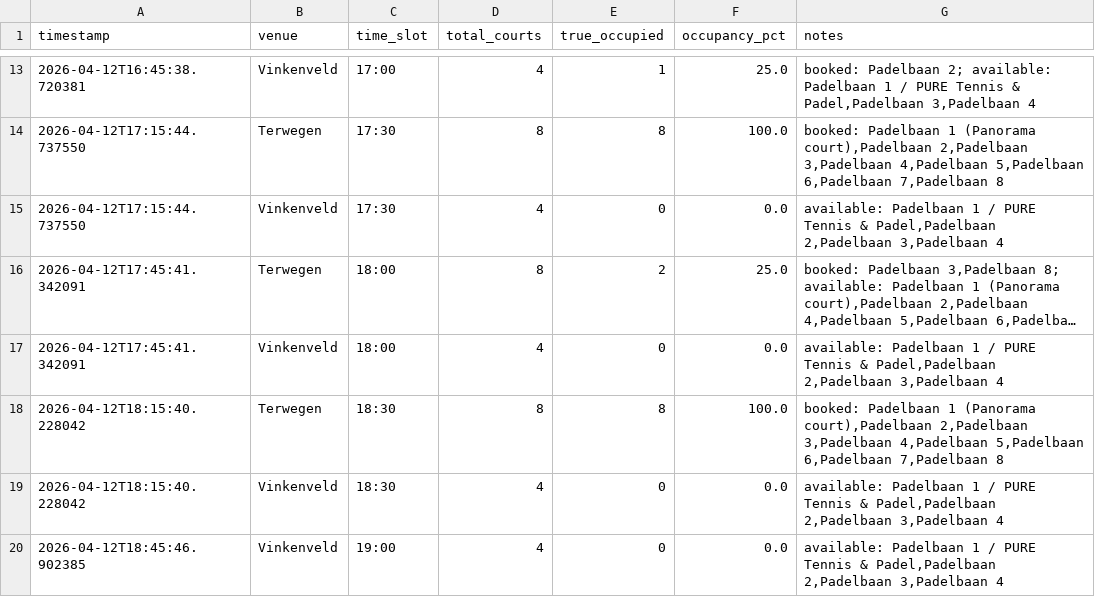
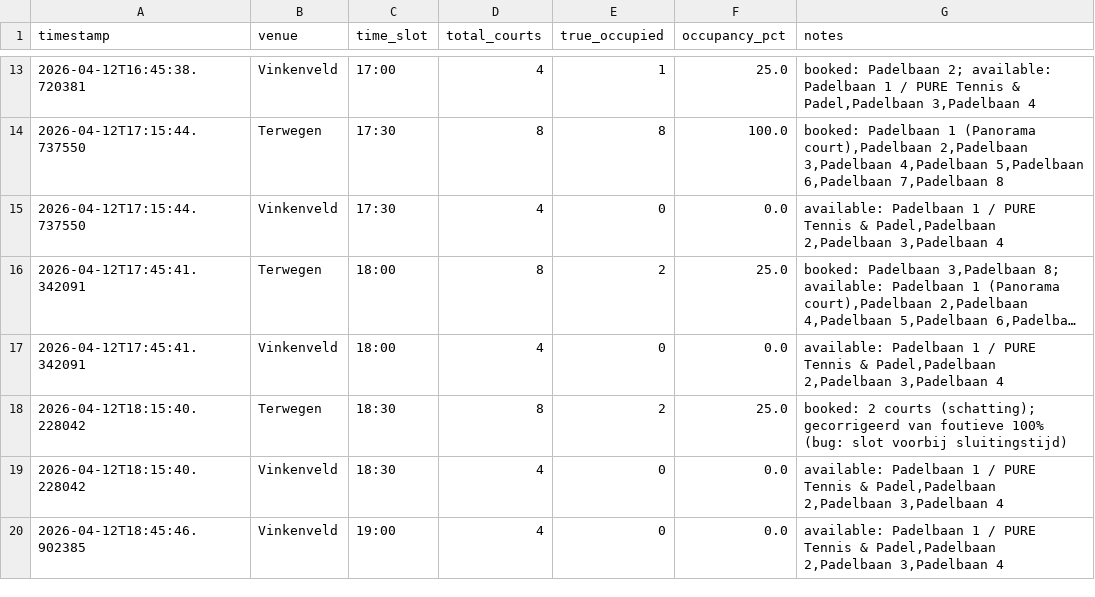
Before and after one commit to maxvparidon12345/padelbaan-tracker, a CSV file: bezettingsgraad tracker/occupancy_summary.csv, drawn as a sheet; only a part is shown, gaps mark what is left out; long unchanged cells end in ….

```diff
--- a/bezettingsgraad tracker/occupancy_summary.csv
+++ b/bezettingsgraad tracker/occupancy_summary.csv
@@ -17,3 +17,3 @@ timestamp,venue,time_slot,total_courts,true_occupied,occupancy_pct,notes
 2026-04-12T17:45:41.342091,Vinkenveld,18:00,4,0,0.0,"available: Padelbaan 1 / PURE Tennis & Padel,Padelbaan 2,Padelbaan 3,Padelbaan 4"
-2026-04-12T18:15:40.228042,Terwegen,18:30,8,8,100.0,"booked: Padelbaan 1 (Panorama court),Padelbaan 2,Padelbaan 3,Padelbaan 4,Padelbaan 5,Padelbaan 6,Padelbaan 7,Padelbaan 8"
+2026-04-12T18:15:40.228042,Terwegen,18:30,8,2,25.0,"booked: 2 courts (schatting); gecorrigeerd van foutieve 100% (bug: slot voorbij sluitingstijd)"
 2026-04-12T18:15:40.228042,Vinkenveld,18:30,4,0,0.0,"available: Padelbaan 1 / PURE Tennis & Padel,Padelbaan 2,Padelbaan 3,Padelbaan 4"
```
Also changed, not shown: 1 other file.
